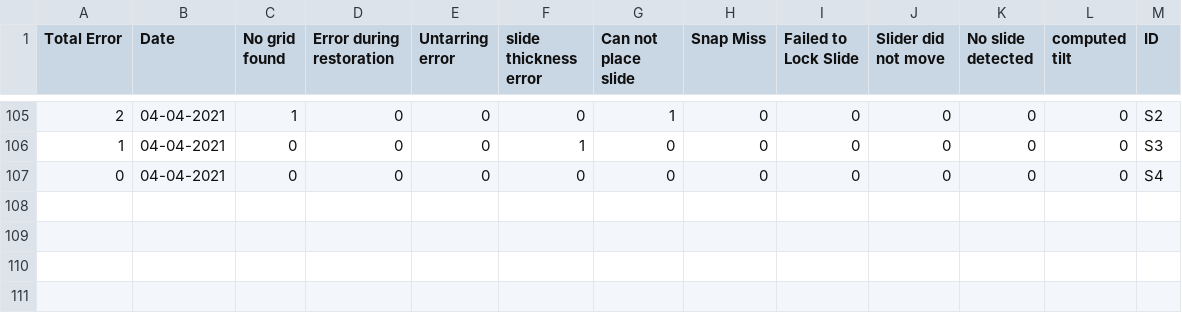
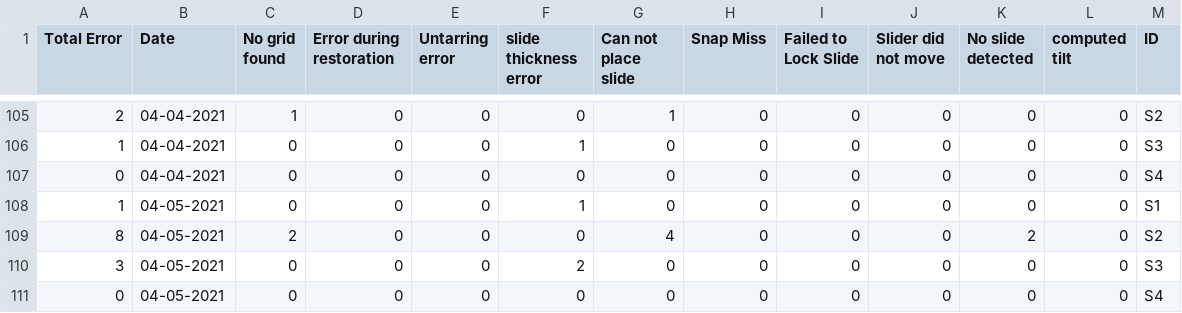
Before and after one commit to MONSTERharper/extra, a CSV file: errorscan.csv, drawn as a sheet; only a part is shown, gaps mark what is left out; the diff names each change by its address in the sheet, - before the commit and + after, or states it on an @@ line.

Commit message:
Update errorscan.csv

```diff
--- a/errorscan.csv
+++ b/errorscan.csv
+row 108: 1 | 04-05-2021 | 0 | 0 | 0 | 1 | 0 | 0 | 0 | 0 | 0 | 0 | S1
+row 109: 8 | 04-05-2021 | 2 | 0 | 0 | 0 | 4 | 0 | 0 | 0 | 2 | 0 | S2
+row 110: 3 | 04-05-2021 | 0 | 0 | 0 | 2 | 0 | 0 | 0 | 0 | 0 | 0 | S3
+row 111: 0 | 04-05-2021 | 0 | 0 | 0 | 0 | 0 | 0 | 0 | 0 | 0 | 0 | S4
```
